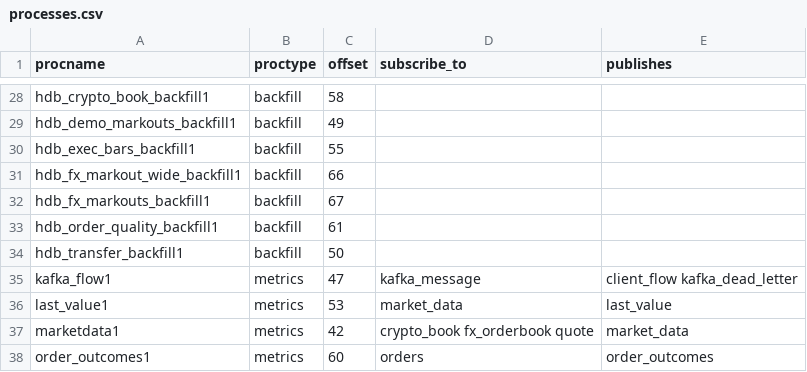
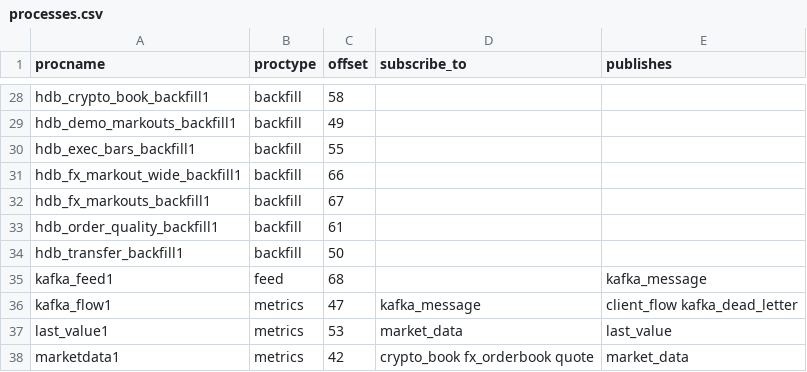
Before and after one commit to kwojdalski/uqf, a CSV file: docs/reference/surfaces/current/processes.csv, drawn as a sheet; only a part is shown, gaps mark what is left out; the shorter side is filled out with more unchanged rows.

```diff
--- a/docs/reference/surfaces/current/processes.csv
+++ b/docs/reference/surfaces/current/processes.csv
@@ -34,2 +34,3 @@ hdb_order_quality_backfill1,backfill,61,,
 hdb_transfer_backfill1,backfill,50,,
+kafka_feed1,feed,68,,kafka_message
 kafka_flow1,metrics,47,kafka_message,client_flow kafka_dead_letter
```
Also changed, not shown: docs/reference/surfaces/current/functions.csv, docs/reference/surfaces/current/variables.csv, 15 other files.
